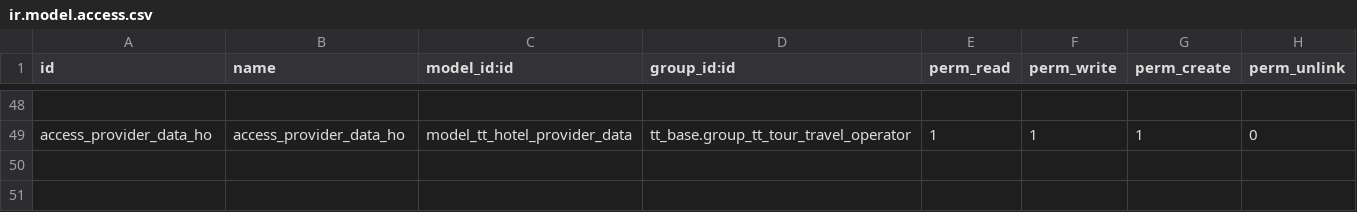
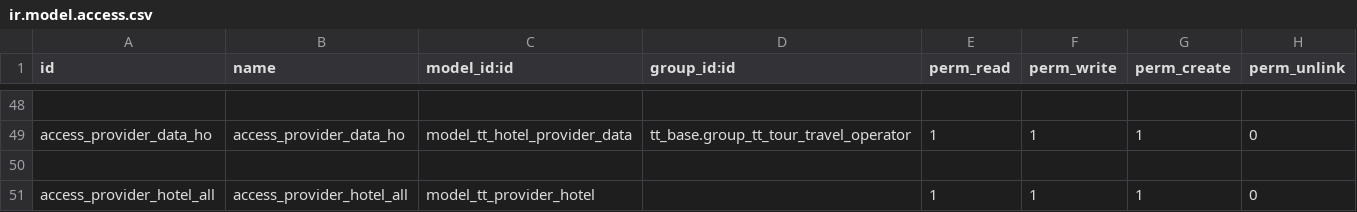
Before and after one commit to andygunawan96/odoo12_addons_tour_travel, a CSV file: tt_reservation_hotel/security/ir.model.access.csv, drawn as a sheet; only a part is shown, gaps mark what is left out; the diff names each change by its address in the sheet, - before the commit and + after, or states it on an @@ line.

Commit message:
Hotel Provider

```diff
--- a/tt_reservation_hotel/security/ir.model.access.csv
+++ b/tt_reservation_hotel/security/ir.model.access.csv
+row 50: (empty)
+row 51: access_provider_hotel_all | access_provider_hotel_all | model_tt_provider_hotel |  | 1 | 1 | 1 | 0
```
Also changed, not shown: 9 other files.
